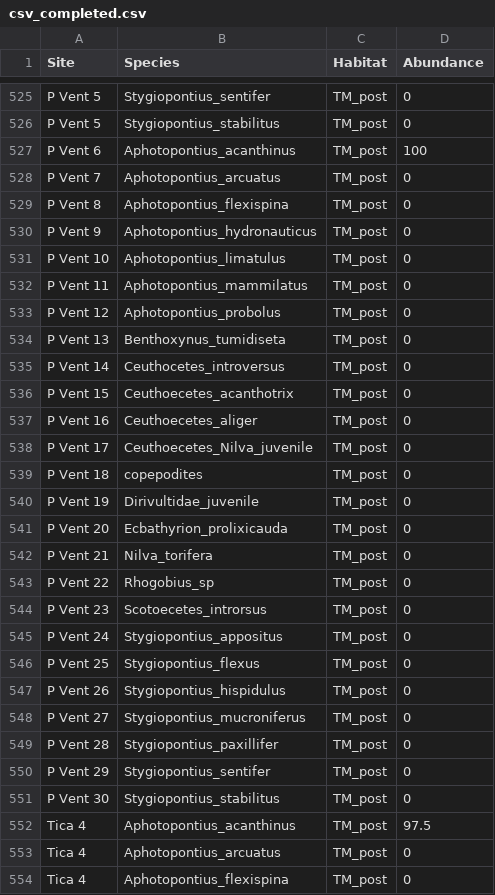
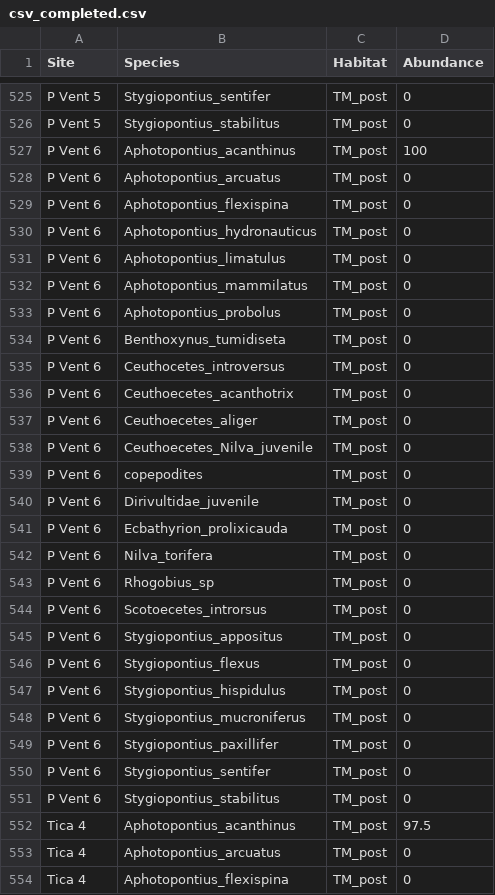
Before and after one commit to robymes/Copepod_LT50_Experiments, a CSV file: data/nmds/csv_completed.csv, drawn as a sheet; only a part is shown, gaps mark what is left out.

Commit message:
ugjgj

```diff
--- a/data/nmds/csv_completed.csv
+++ b/data/nmds/csv_completed.csv
@@ -527,26 +527,26 @@ P Vent 5,Stygiopontius_stabilitus,TM_post,0
 P Vent 6,Aphotopontius_acanthinus,TM_post,100
-P Vent 7,Aphotopontius_arcuatus,TM_post,0
-P Vent 8,Aphotopontius_flexispina,TM_post,0
-P Vent 9,Aphotopontius_hydronauticus ,TM_post,0
-P Vent 10,Aphotopontius_limatulus,TM_post,0
-P Vent 11,Aphotopontius_mammilatus,TM_post,0
-P Vent 12,Aphotopontius_probolus,TM_post,0
-P Vent 13,Benthoxynus_tumidiseta,TM_post,0
-P Vent 14,Ceuthocetes_introversus,TM_post,0
-P Vent 15,Ceuthoecetes_acanthotrix,TM_post,0
-P Vent 16,Ceuthoecetes_aliger,TM_post,0
-P Vent 17,Ceuthoecetes_Nilva_juvenile,TM_post,0
-P Vent 18,copepodites,TM_post,0
-P Vent 19,Dirivultidae_juvenile,TM_post,0
-P Vent 20,Ecbathyrion_prolixicauda,TM_post,0
-P Vent 21,Nilva_torifera,TM_post,0
-P Vent 22,Rhogobius_sp,TM_post,0
-P Vent 23,Scotoecetes_introrsus,TM_post,0
-P Vent 24,Stygiopontius_appositus,TM_post,0
-P Vent 25,Stygiopontius_flexus,TM_post,0
-P Vent 26,Stygiopontius_hispidulus,TM_post,0
-P Vent 27,Stygiopontius_mucroniferus,TM_post,0
-P Vent 28,Stygiopontius_paxillifer ,TM_post,0
-P Vent 29,Stygiopontius_sentifer,TM_post,0
-P Vent 30,Stygiopontius_stabilitus,TM_post,0
+P Vent 6,Aphotopontius_arcuatus,TM_post,0
+P Vent 6,Aphotopontius_flexispina,TM_post,0
+P Vent 6,Aphotopontius_hydronauticus ,TM_post,0
+P Vent 6,Aphotopontius_limatulus,TM_post,0
+P Vent 6,Aphotopontius_mammilatus,TM_post,0
+P Vent 6,Aphotopontius_probolus,TM_post,0
+P Vent 6,Benthoxynus_tumidiseta,TM_post,0
+P Vent 6,Ceuthocetes_introversus,TM_post,0
+P Vent 6,Ceuthoecetes_acanthotrix,TM_post,0
+P Vent 6,Ceuthoecetes_aliger,TM_post,0
+P Vent 6,Ceuthoecetes_Nilva_juvenile,TM_post,0
+P Vent 6,copepodites,TM_post,0
+P Vent 6,Dirivultidae_juvenile,TM_post,0
+P Vent 6,Ecbathyrion_prolixicauda,TM_post,0
+P Vent 6,Nilva_torifera,TM_post,0
+P Vent 6,Rhogobius_sp,TM_post,0
+P Vent 6,Scotoecetes_introrsus,TM_post,0
+P Vent 6,Stygiopontius_appositus,TM_post,0
+P Vent 6,Stygiopontius_flexus,TM_post,0
+P Vent 6,Stygiopontius_hispidulus,TM_post,0
+P Vent 6,Stygiopontius_mucroniferus,TM_post,0
+P Vent 6,Stygiopontius_paxillifer ,TM_post,0
+P Vent 6,Stygiopontius_sentifer,TM_post,0
+P Vent 6,Stygiopontius_stabilitus,TM_post,0
 Tica 4,Aphotopontius_acanthinus,TM_post,97.5
```
